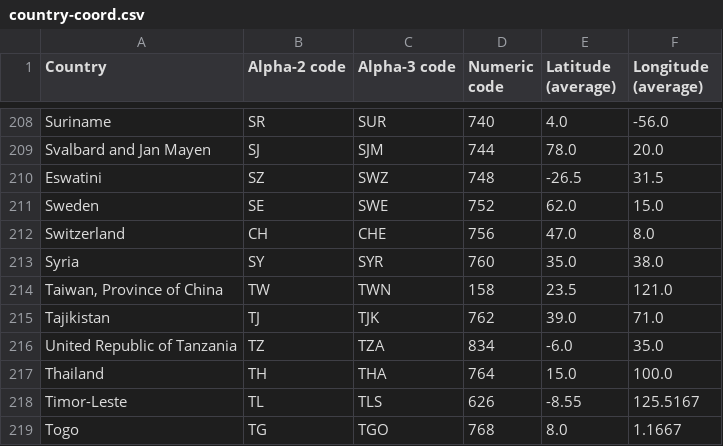
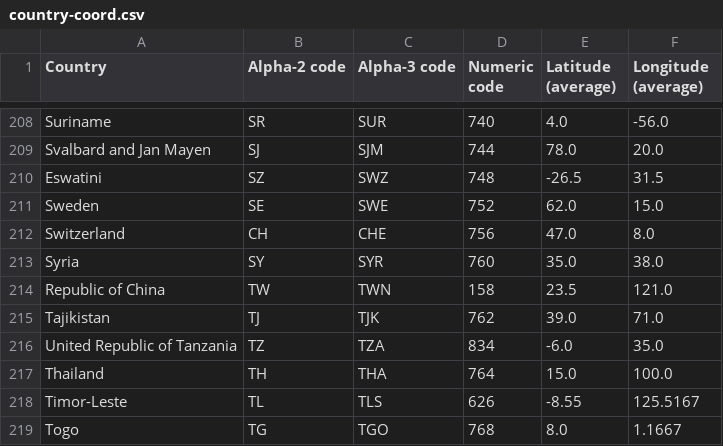
Before and after one commit to Xardas97/United-Nations-Network-Analysis, a CSV file: analyzer/country-coord.csv, drawn as a sheet; only a part is shown, gaps mark what is left out.

```diff
--- a/analyzer/country-coord.csv
+++ b/analyzer/country-coord.csv
@@ -213,3 +213,3 @@ Switzerland,CH,CHE,756,47.0,8.0
 Syria,SY,SYR,760,35.0,38.0
-"Taiwan, Province of China",TW,TWN,158,23.5,121.0
+Republic of China,TW,TWN,158,23.5,121.0
 Tajikistan,TJ,TJK,762,39.0,71.0
```
Also changed, not shown: analyzer/country-size.csv, 1 other file.
